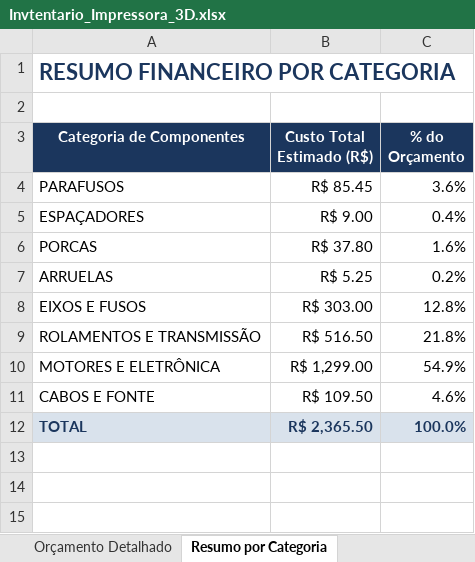
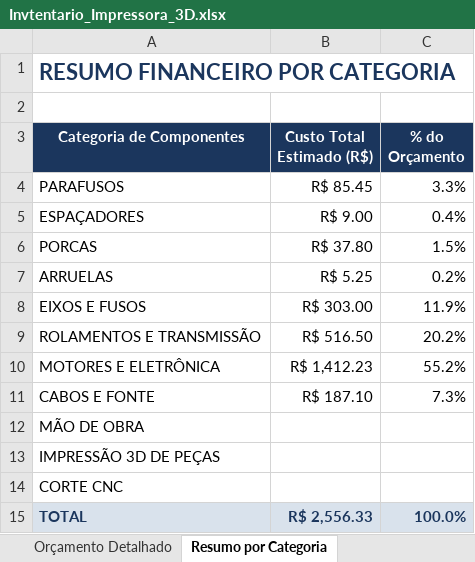
Before and after one commit to AditivLab/Desenvolvimento_de_Impressora_3D_FFF_RepRap_para_Odontologia_Digital, an Excel workbook: INVENTARIO DE PECAS/Invtentario_Impressora_3D.xlsx, sheet Resumo por Categoria, drawn as a sheet; values as stored, in another font and other column widths than the file's, no borders; charts and pictures not drawn; addresses are those after the commit; the diff names each change by its address in the sheet, - before the commit and + after, or states it on an @@ line.

```diff
--- a/INVENTARIO DE PECAS/Invtentario_Impressora_3D.xlsx (sheet Resumo por Categoria)
+++ b/INVENTARIO DE PECAS/Invtentario_Impressora_3D.xlsx (sheet Resumo por Categoria)
-C4 (% do Orçamento): 3.6%
+C4 (% do Orçamento): 3.3%
-C6 (% do Orçamento): 1.6%
+C6 (% do Orçamento): 1.5%
-C8 (% do Orçamento): 12.8%
+C8 (% do Orçamento): 11.9%
-C9 (% do Orçamento): 21.8%
+C9 (% do Orçamento): 20.2%
-B10 (Custo Total Estimado (R$)): R$ 1,299.00
+B10 (Custo Total Estimado (R$)): R$ 1,412.23
-C10 (% do Orçamento): 54.9%
+C10 (% do Orçamento): 55.2%
-B11 (Custo Total Estimado (R$)): R$ 109.50
+B11 (Custo Total Estimado (R$)): R$ 187.10
-C11 (% do Orçamento): 4.6%
+C11 (% do Orçamento): 7.3%
+row 12: MÃO DE OBRA
+row 13: IMPRESSÃO 3D DE PEÇAS
+row 14: CORTE CNC
-B15 (Custo Total Estimado (R$)): R$ 2,365.50
+B15 (Custo Total Estimado (R$)): R$ 2,556.33
```
Also changed, not shown: sheet Orçamento Detalhado, formulas that keep their value, charts or pictures.
